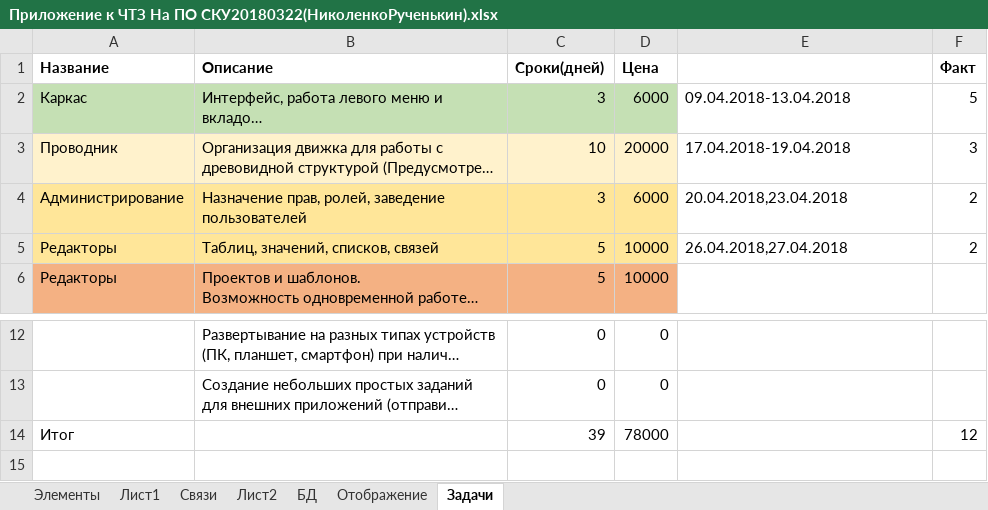
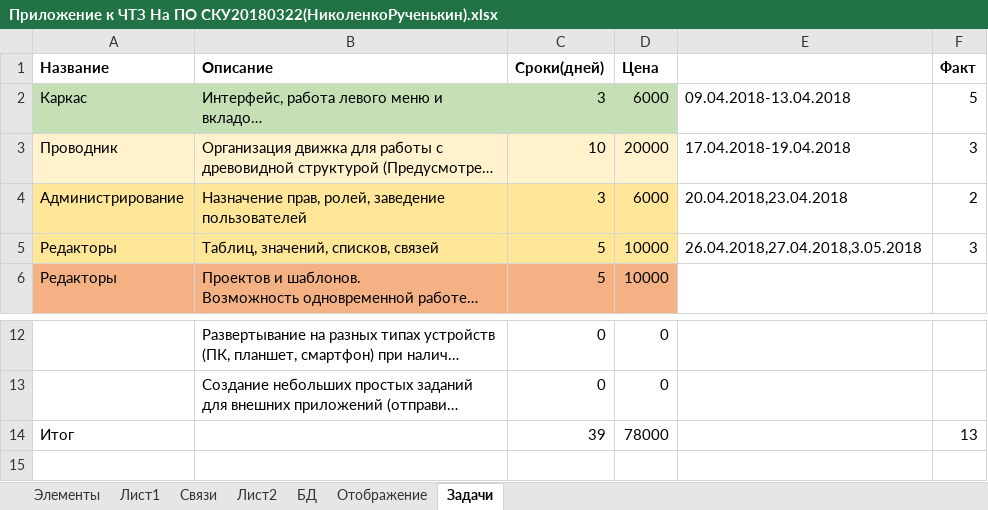
Before and after one commit to Hannibal1122/Gazauto, an Excel workbook: gazprom/Приложение к ЧТЗ На ПО СКУ20180322(НиколенкоРученькин).xlsx, sheet Задачи, drawn as a sheet; only a part is shown, gaps mark what is left out; long unchanged cells end in …; values as stored, in another font and other column widths than the file's, no borders; the diff names each change by its address in the sheet, - before the commit and + after, or states it on an @@ line.

```diff
--- a/gazprom/Приложение к ЧТЗ На ПО СКУ20180322(НиколенкоРученькин).xlsx (sheet Задачи)
+++ b/gazprom/Приложение к ЧТЗ На ПО СКУ20180322(НиколенкоРученькин).xlsx (sheet Задачи)
-E5: 26.04.2018,27.04.2018
+E5: 26.04.2018,27.04.2018,3.05.2018
-F5 (Факт): 2
+F5 (Факт): 3
-F14 (Факт): 12
+F14 (Факт): 13
```
Also changed, not shown: 6 other files.
